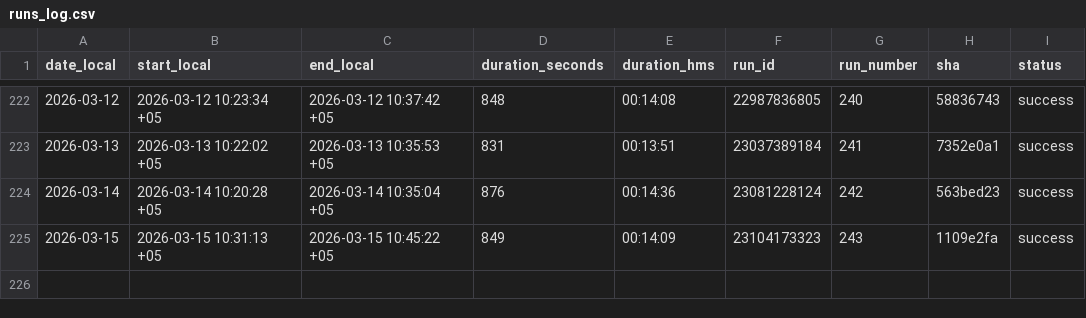
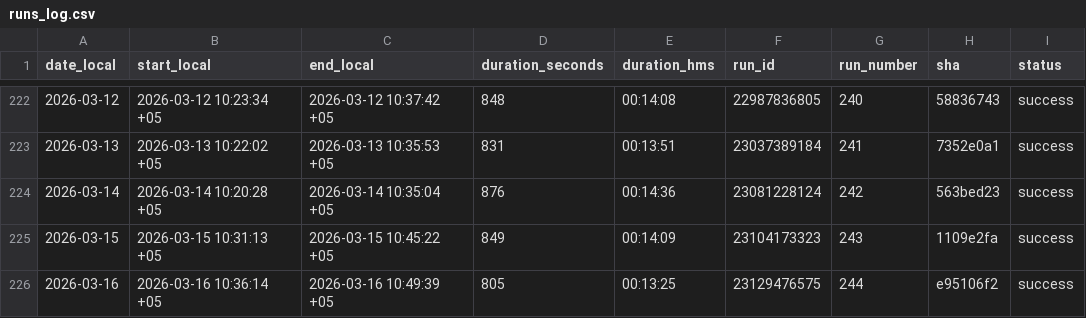
Before and after one commit to d-djumanov/OLX_Dacha_Scraping, a CSV file: Project/runs_log.csv, drawn as a sheet; only a part is shown, gaps mark what is left out.

```diff
--- a/Project/runs_log.csv
+++ b/Project/runs_log.csv
@@ -225 +225,2 @@ date_local,start_local,end_local,duration_seconds,duration_hms,run_id,run_number
 2026-03-15,2026-03-15 10:31:13 +05,2026-03-15 10:45:22 +05,849,00:14:09,23104173323,243,1109e2fa,success
+2026-03-16,2026-03-16 10:36:14 +05,2026-03-16 10:49:39 +05,805,00:13:25,23129476575,244,e95106f2,success
```
Also changed, not shown: 2 other files.
